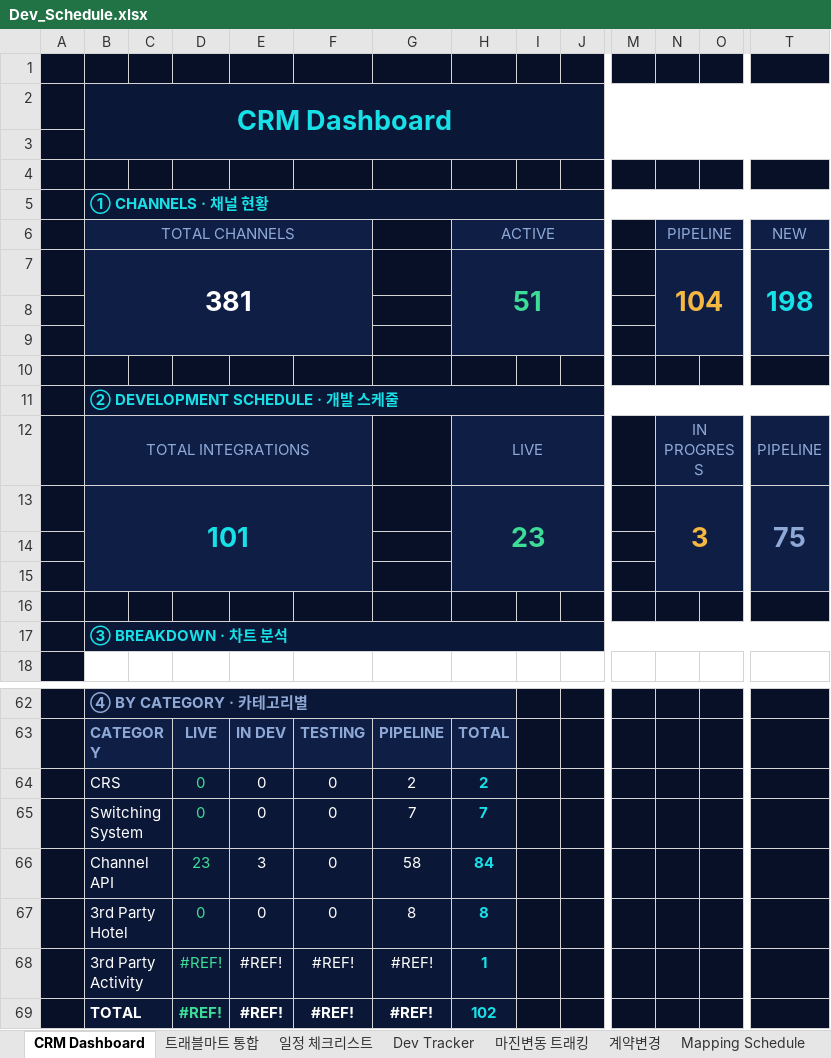
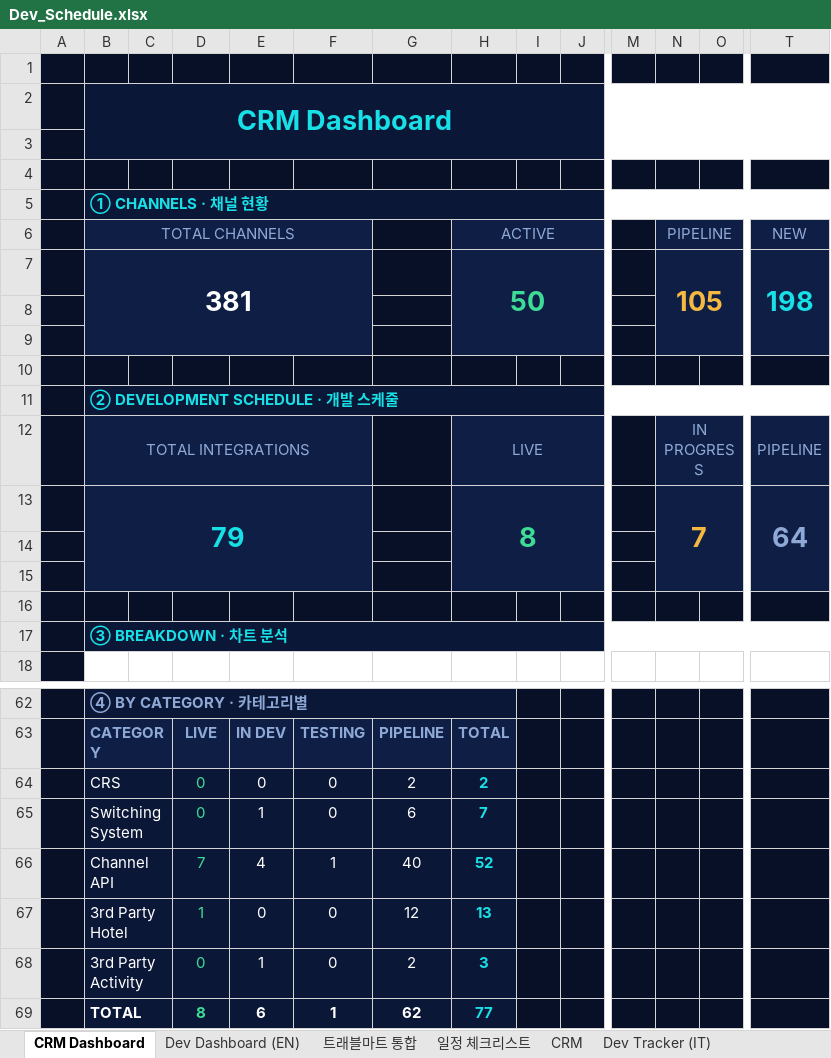
Before and after one commit to bstars00-rgb/Dev-Tracker, an Excel workbook: data/Dev_Schedule.xlsx, sheet CRM Dashboard, drawn as a sheet; only a part is shown, gaps mark what is left out; values as stored, in another font and other column widths than the file's, no borders; charts and pictures not drawn; removed rows and columns are numbered as before the commit, all else as after; rows hold the shown columns only; the diff names each change by its address in the sheet, - before the commit and + after, or states it on an @@ line.

```diff
--- a/data/Dev_Schedule.xlsx (sheet CRM Dashboard)
+++ b/data/Dev_Schedule.xlsx (sheet CRM Dashboard)
-sheet tab: Dev Tracker
+sheet tab: Dev Tracker (IT)
+sheet tab: Dev Dashboard (EN)
-H7 (ACTIVE): 51
+H7 (ACTIVE): 50
-N7 (PIPELINE): 104
+N7 (PIPELINE): 105
-row 13:  | 101 |  |  |  |  |  | 23 |  |  |  | 3 |  | 75
+row 13:  | 79 |  |  |  |  |  | 8 |  |  |  | 7 |  | 64
-E65: 0
+E65: 1
-G65: 7
+G65: 6
-row 66:  | Channel API |  | 23 | 3 | 0 | 58 | 84
-row 67:  | 3rd Party Hotel |  | 0 | 0 | 0 | 8 | 8
-row 68:  | 3rd Party Activity |  | #REF! | #REF! | #REF! | #REF! | 1
-row 69:  | TOTAL |  | #REF! | #REF! | #REF! | #REF! | 102
+row 66:  | Channel API |  | 7 | 4 | 1 | 40 | 52
+row 67:  | 3rd Party Hotel |  | 1 | 0 | 0 | 12 | 13
+row 68:  | 3rd Party Activity |  | 0 | 1 | 0 | 2 | 3
+row 69:  | TOTAL |  | 8 | 6 | 1 | 62 | 77
```
Also changed, not shown: sheet Dev Tracker (IT), sheet CRM, sheet Grace, sheet 일정 체크리스트, sheet 트래블마트 통합, other sheet tabs, formulas that keep their value, hidden cells, charts or pictures, 8 other files.
